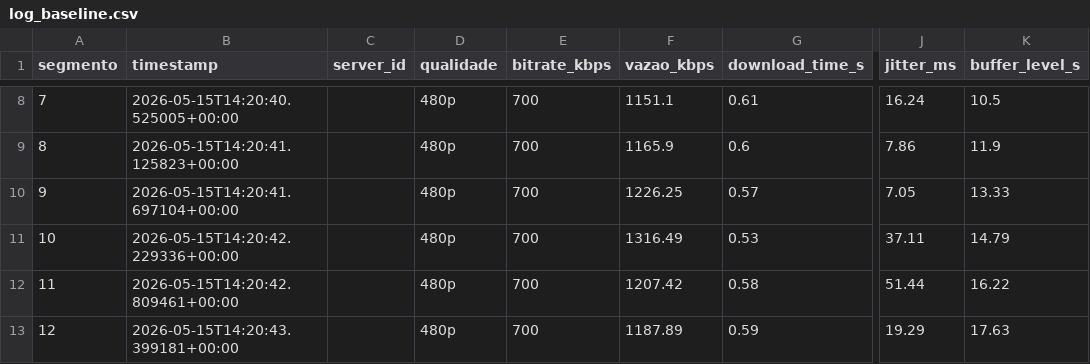
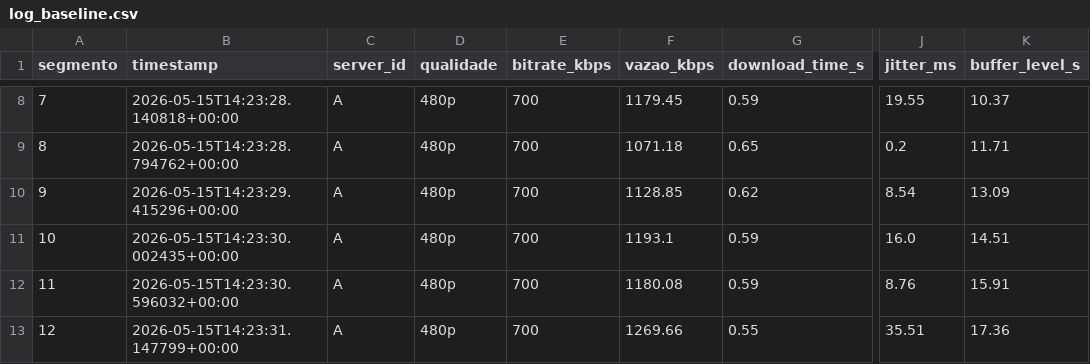
Before and after one commit to Mp0liveira/DASH, a CSV file: output/log_baseline.csv, drawn as a sheet; only a part is shown, gaps mark what is left out; the diff covers the shown part only; the diff names each change by its address in the sheet, - before the commit and + after, or states it on an @@ line.

```diff
--- a/output/log_baseline.csv
+++ b/output/log_baseline.csv
-B8 (timestamp): 2026-05-15T14:20:40.525005+00:00
+B8 (timestamp): 2026-05-15T14:23:28.140818+00:00
-C8:C13 (server_id): (empty)
+C8:C13 (server_id): A
-F8 (vazao_kbps): 1151.1
+F8 (vazao_kbps): 1179.45
-G8 (download_time_s): 0.61
+G8 (download_time_s): 0.59
-J8 (jitter_ms): 16.24
+J8 (jitter_ms): 19.55
-K8 (buffer_level_s): 10.5
+K8 (buffer_level_s): 10.37
-B9 (timestamp): 2026-05-15T14:20:41.125823+00:00
+B9 (timestamp): 2026-05-15T14:23:28.794762+00:00
-F9 (vazao_kbps): 1165.9
+F9 (vazao_kbps): 1071.18
-G9 (download_time_s): 0.6
+G9 (download_time_s): 0.65
-J9 (jitter_ms): 7.86
+J9 (jitter_ms): 0.2
-K9 (buffer_level_s): 11.9
+K9 (buffer_level_s): 11.71
-B10 (timestamp): 2026-05-15T14:20:41.697104+00:00
+B10 (timestamp): 2026-05-15T14:23:29.415296+00:00
-F10 (vazao_kbps): 1226.25
+F10 (vazao_kbps): 1128.85
-G10 (download_time_s): 0.57
+G10 (download_time_s): 0.62
-J10 (jitter_ms): 7.05
+J10 (jitter_ms): 8.54
-K10 (buffer_level_s): 13.33
+K10 (buffer_level_s): 13.09
-B11 (timestamp): 2026-05-15T14:20:42.229336+00:00
+B11 (timestamp): 2026-05-15T14:23:30.002435+00:00
-F11 (vazao_kbps): 1316.49
+F11 (vazao_kbps): 1193.1
-G11 (download_time_s): 0.53
+G11 (download_time_s): 0.59
-J11 (jitter_ms): 37.11
+J11 (jitter_ms): 16.0
-K11 (buffer_level_s): 14.79
+K11 (buffer_level_s): 14.51
-B12 (timestamp): 2026-05-15T14:20:42.809461+00:00
+B12 (timestamp): 2026-05-15T14:23:30.596032+00:00
-F12 (vazao_kbps): 1207.42
+F12 (vazao_kbps): 1180.08
-G12 (download_time_s): 0.58
+G12 (download_time_s): 0.59
-J12 (jitter_ms): 51.44
+J12 (jitter_ms): 8.76
-K12 (buffer_level_s): 16.22
+K12 (buffer_level_s): 15.91
-B13 (timestamp): 2026-05-15T14:20:43.399181+00:00
+B13 (timestamp): 2026-05-15T14:23:31.147799+00:00
-F13 (vazao_kbps): 1187.89
+F13 (vazao_kbps): 1269.66
-G13 (download_time_s): 0.59
+G13 (download_time_s): 0.55
-J13 (jitter_ms): 19.29
+J13 (jitter_ms): 35.51
-K13 (buffer_level_s): 17.63
+K13 (buffer_level_s): 17.36
```
Also changed, not shown: 81 edited cells elsewhere in this file, 1 other file.
